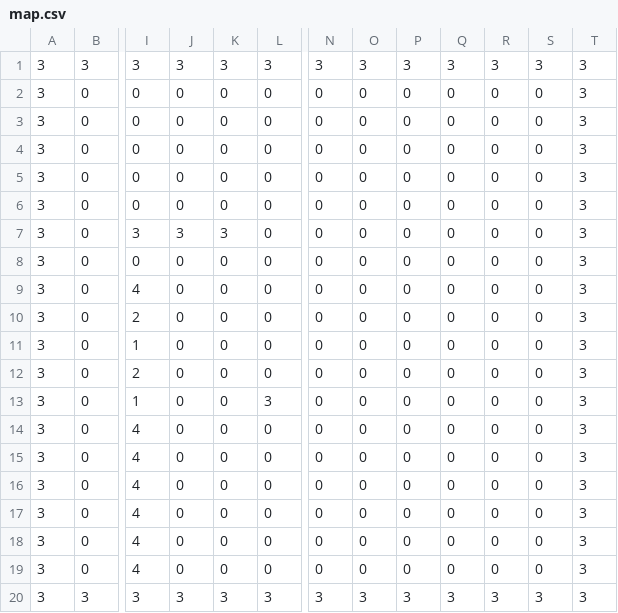
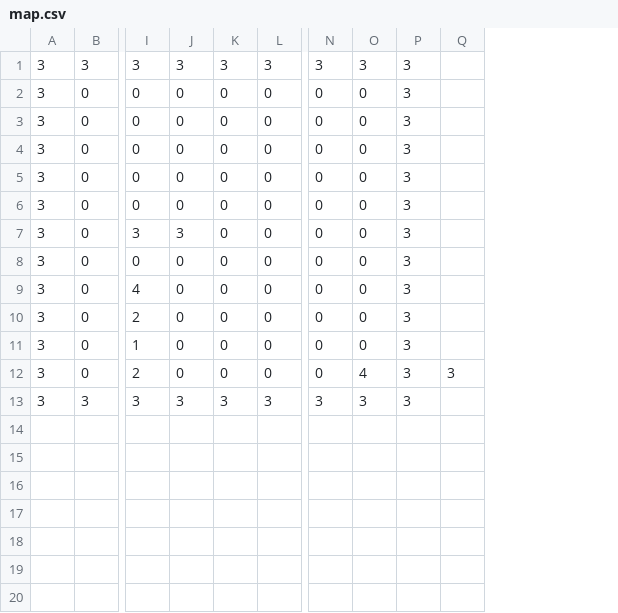
Before and after one commit to Schlamo/RMA, a CSV file: www/assets/csv/map.csv, drawn as a sheet; only a part is shown, gaps mark what is left out; removed rows and columns are numbered as before the commit, all else as after; rows hold the shown columns only; the diff names each change by its address in the sheet, - before the commit and + after, or states it on an @@ line.

```diff
--- a/www/assets/csv/map.csv
+++ b/www/assets/csv/map.csv
-column P, rows 1-12: 3 | 0 | 0 | 0 | 0 | 0 | 0 | 0 | 0 | 0 | 0 | 0; row 20: 3
-column Q, rows 1-12: 3 | 0 | 0 | 0 | 0 | 0 | 0 | 0 | 0 | 0 | 0 | 0; row 20: 3
-column R, rows 1-12: 3 | 0 | 0 | 0 | 0 | 0 | 0 | 0 | 0 | 0 | 0 | 0; row 20: 3
-column S, rows 1-12: 3 | 0 | 0 | 0 | 0 | 0 | 0 | 0 | 0 | 0 | 0 | 0; row 20: 3
+column Q, row 12: 3
-K7: 3
+K7: 0
-O12: 0
+O12: 4
-row 13: 3 | 0 | 1 | 0 | 0 | 3 | 0 | 0 | 0 | 0 | 0 | 0 | 3
-row 14: 3 | 0 | 4 | 0 | 0 | 0 | 0 | 0 | 0 | 0 | 0 | 0 | 3
-row 15: 3 | 0 | 4 | 0 | 0 | 0 | 0 | 0 | 0 | 0 | 0 | 0 | 3
-row 16: 3 | 0 | 4 | 0 | 0 | 0 | 0 | 0 | 0 | 0 | 0 | 0 | 3
-row 17: 3 | 0 | 4 | 0 | 0 | 0 | 0 | 0 | 0 | 0 | 0 | 0 | 3
-row 18: 3 | 0 | 4 | 0 | 0 | 0 | 0 | 0 | 0 | 0 | 0 | 0 | 3
-row 19: 3 | 0 | 4 | 0 | 0 | 0 | 0 | 0 | 0 | 0 | 0 | 0 | 3
```
Also changed, not shown: 5 other files.
